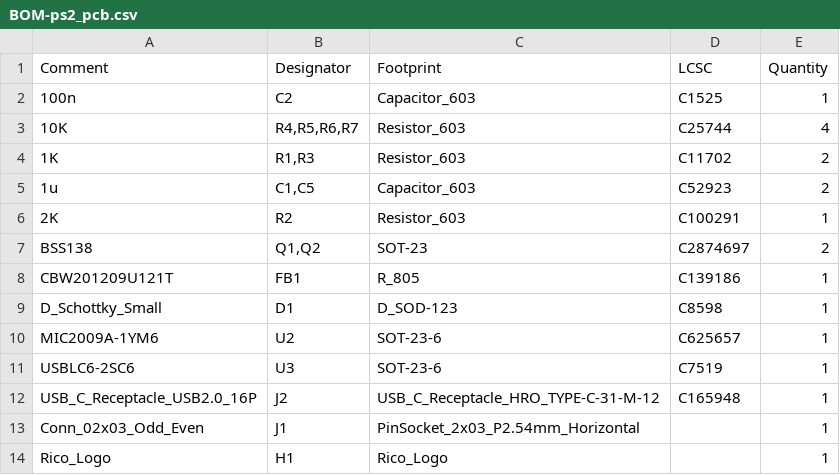
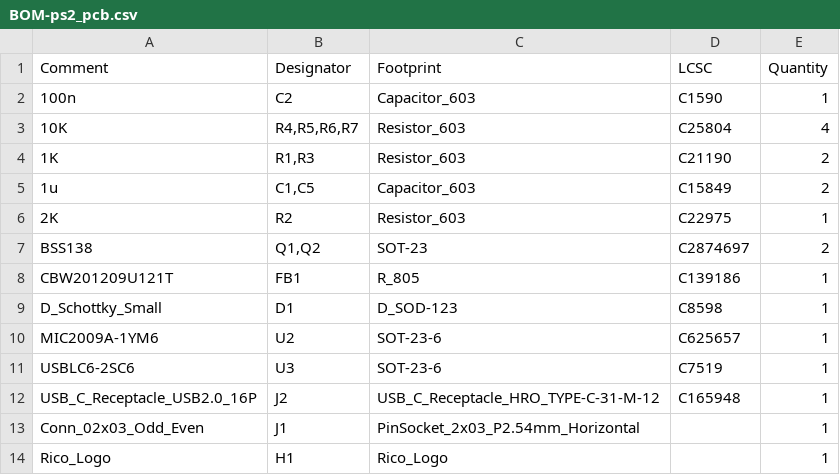
Before and after one commit to mymakercorner/Leyden_Jar, a CSV file: production_files/ps2_at_daughterboard/jlcpcb/BOM-ps2_pcb.csv, drawn as a sheet.

```diff
--- a/production_files/ps2_at_daughterboard/jlcpcb/BOM-ps2_pcb.csv
+++ b/production_files/ps2_at_daughterboard/jlcpcb/BOM-ps2_pcb.csv
@@ -1,7 +1,7 @@
 Comment,Designator,Footprint,LCSC,Quantity
-100n,C2,Capacitor_603,C1525,1
-10K,"R4,R5,R6,R7",Resistor_603,C25744,4
-1K,"R1,R3",Resistor_603,C11702,2
-1u,"C1,C5",Capacitor_603,C52923,2
-2K,R2,Resistor_603,C100291,1
+100n,C2,Capacitor_603,C1590,1
+10K,"R4,R5,R6,R7",Resistor_603,C25804,4
+1K,"R1,R3",Resistor_603,C21190,2
+1u,"C1,C5",Capacitor_603,C15849,2
+2K,R2,Resistor_603,C22975,1
 BSS138,"Q1,Q2",SOT-23,C2874697,2
```
Also changed, not shown: 2 other files.
